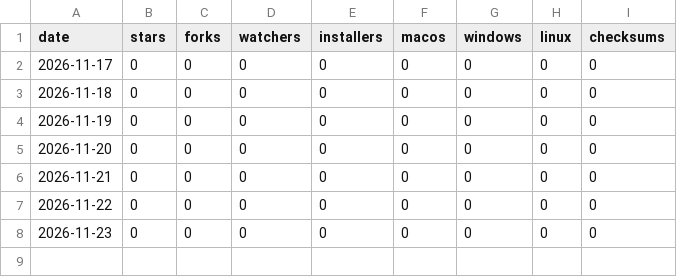
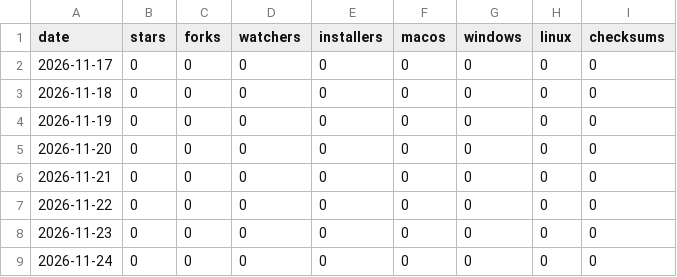
Before and after one commit to Q-Hobby/davish, a CSV file: daily.csv, drawn as a sheet.

```diff
--- a/daily.csv
+++ b/daily.csv
@@ -8 +8,2 @@ date,stars,forks,watchers,installers,macos,windows,linux,checksums
 2026-11-23,0,0,0,0,0,0,0,0
+2026-11-24,0,0,0,0,0,0,0,0
```
